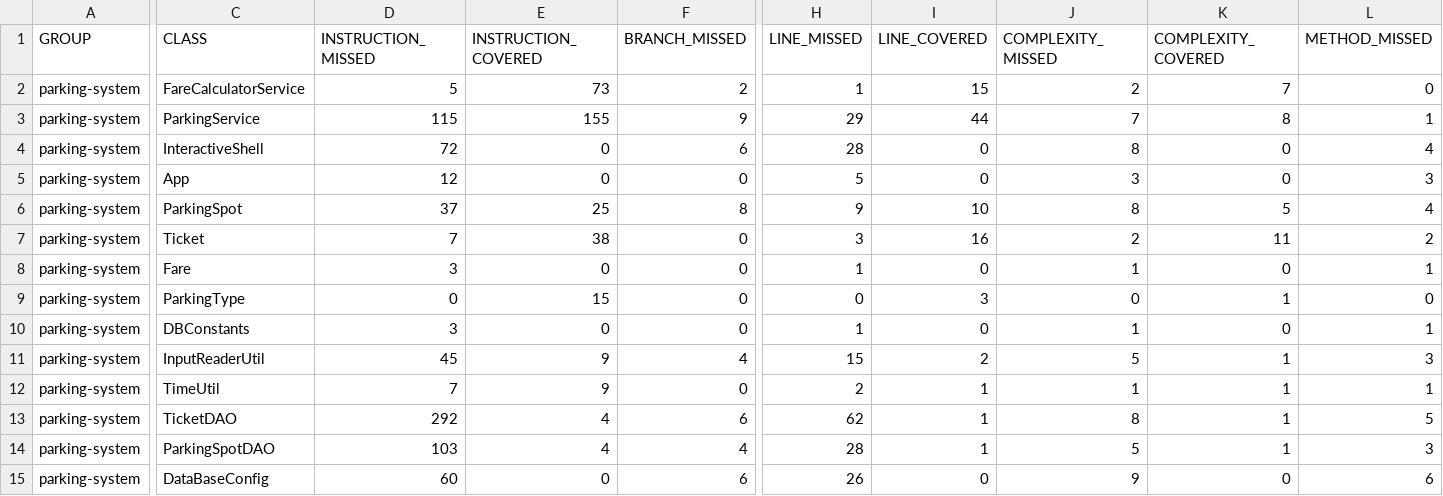
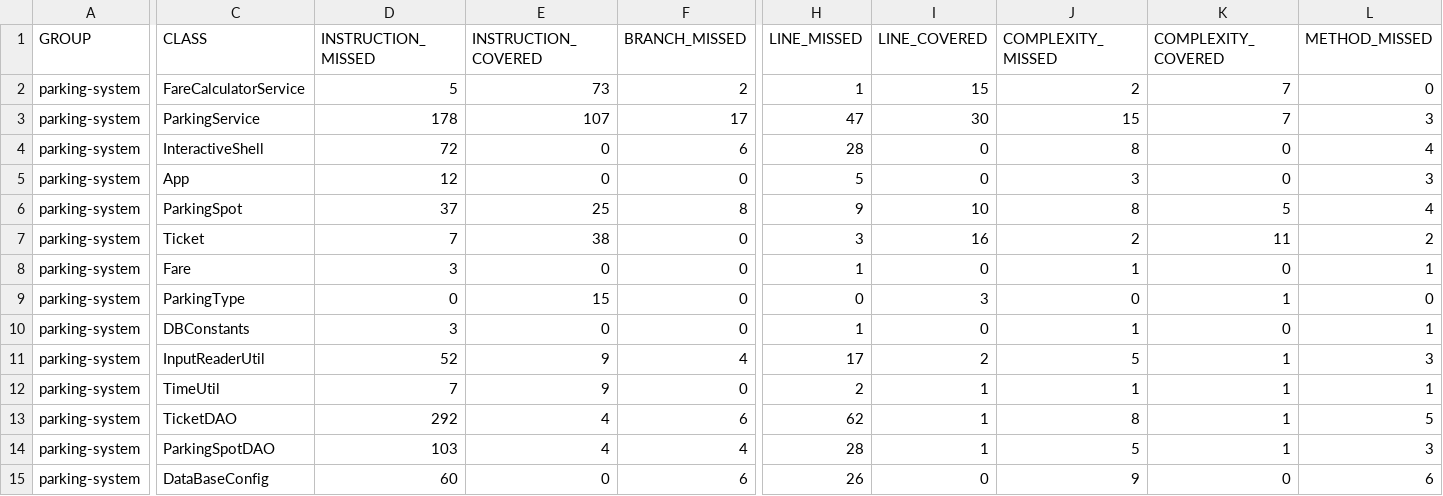
Before and after one commit to aradgh/Park-it-OpenClassrooms, a CSV file: target/site/jacoco/jacoco.csv, drawn as a sheet; only a part is shown, gaps mark what is left out; the diff covers the shown part only; the diff names each change by its address in the sheet, - before the commit and + after, or states it on an @@ line.

```diff
--- a/target/site/jacoco/jacoco.csv
+++ b/target/site/jacoco/jacoco.csv
-D3 (INSTRUCTION_MISSED): 115
+D3 (INSTRUCTION_MISSED): 178
-E3 (INSTRUCTION_COVERED): 155
+E3 (INSTRUCTION_COVERED): 107
-F3 (BRANCH_MISSED): 9
+F3 (BRANCH_MISSED): 17
-H3 (LINE_MISSED): 29
+H3 (LINE_MISSED): 47
-I3 (LINE_COVERED): 44
+I3 (LINE_COVERED): 30
-J3 (COMPLEXITY_MISSED): 7
+J3 (COMPLEXITY_MISSED): 15
-K3 (COMPLEXITY_COVERED): 8
+K3 (COMPLEXITY_COVERED): 7
-L3 (METHOD_MISSED): 1
+L3 (METHOD_MISSED): 3
-D11 (INSTRUCTION_MISSED): 45
+D11 (INSTRUCTION_MISSED): 52
-H11 (LINE_MISSED): 15
+H11 (LINE_MISSED): 17
```
Also changed, not shown: 1 edited cell elsewhere in this file, 37 other files.
